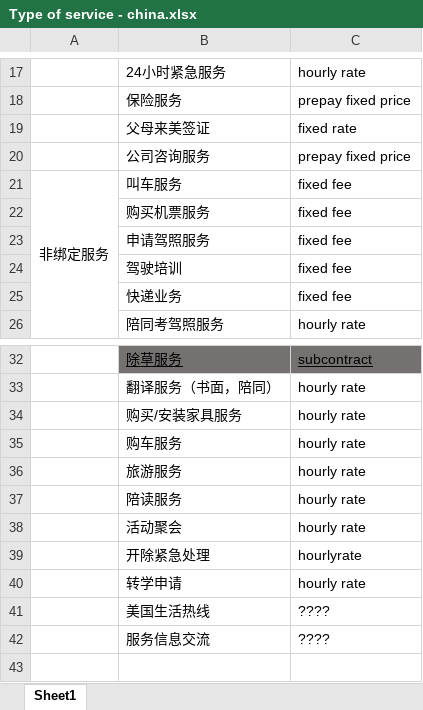
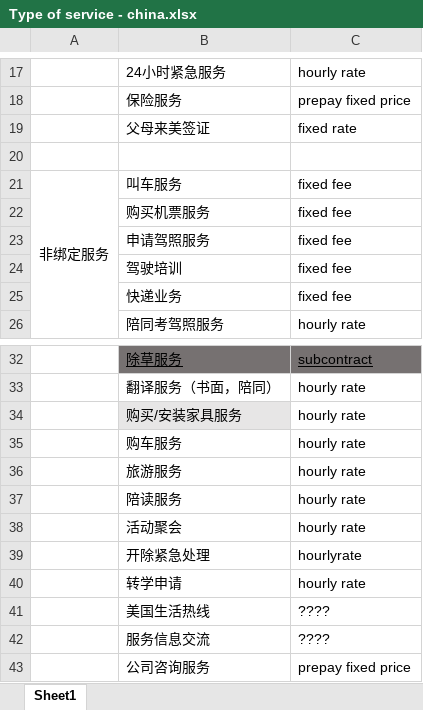
Before and after one commit to ninepig/chinaPro, an Excel workbook: chinaproject/资料/Type of service - china.xlsx, sheet Sheet1, drawn as a sheet; only a part is shown, gaps mark what is left out; values as stored, in another font and other column widths than the file's, no borders; the diff names each change by its address in the sheet, - before the commit and + after, or states it on an @@ line.

```diff
--- a/chinaproject/资料/Type of service - china.xlsx (sheet Sheet1)
+++ b/chinaproject/资料/Type of service - china.xlsx (sheet Sheet1)
-row 20:  | 公司咨询服务 | prepay fixed price
+row 20: (empty)
-B34 fill: none
+B34 fill: #E7E6E6
+row 43:  | 公司咨询服务 | prepay fixed price
```
Also changed, not shown: 16 other files.
